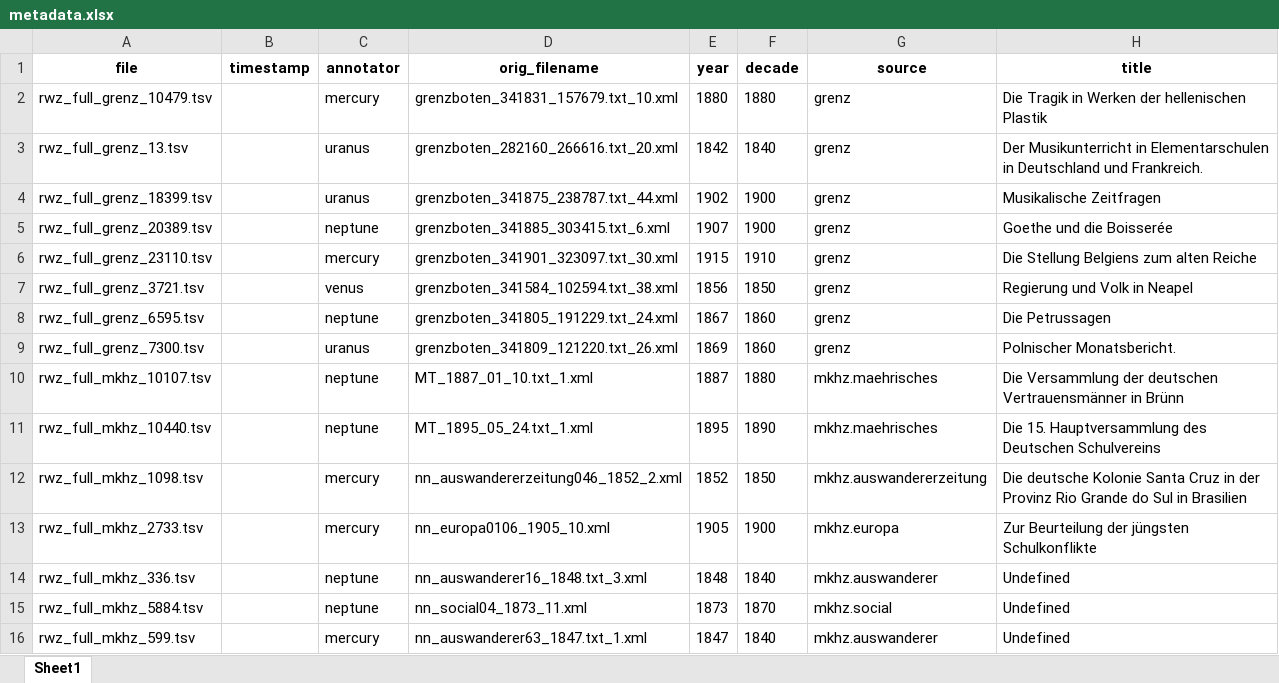
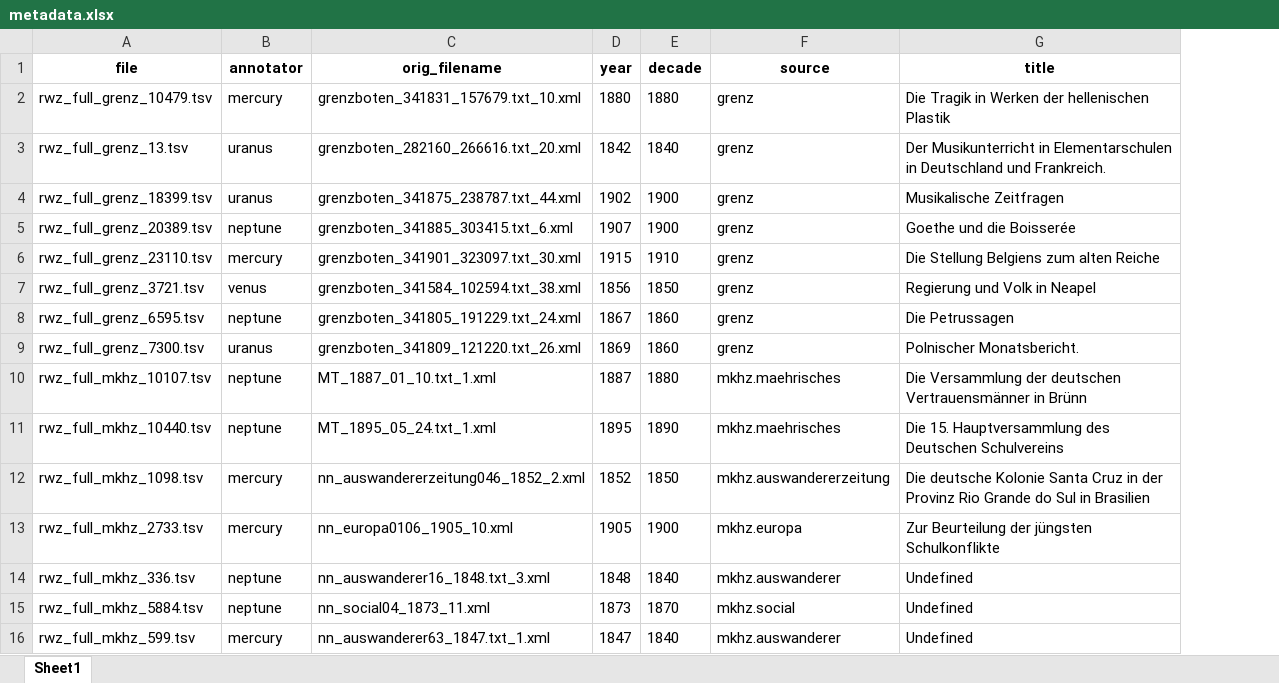
Before and after one commit to redewiedergabe/corpus, an Excel workbook: data/additional/single_annotated/full_nonfict/tsv/metadata.xlsx, sheet Sheet1, drawn as a sheet; only a part is shown; values as stored, in another font and other column widths than the file's, no borders; the diff names each change by its address in the sheet, - before the commit and + after, or states it on an @@ line.

Commit message:
removed empty column from metadata

```diff
--- a/data/additional/single_annotated/full_nonfict/tsv/metadata.xlsx (sheet Sheet1)
+++ b/data/additional/single_annotated/full_nonfict/tsv/metadata.xlsx (sheet Sheet1)
-column B (timestamp), empty
```
